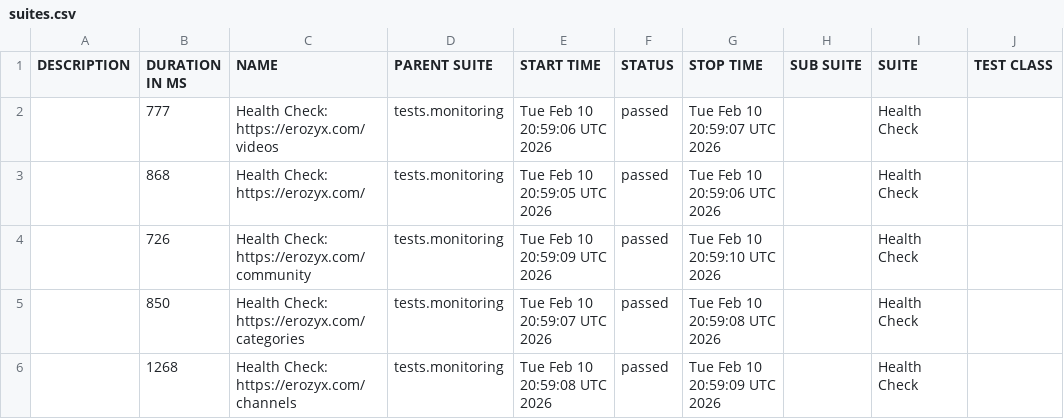
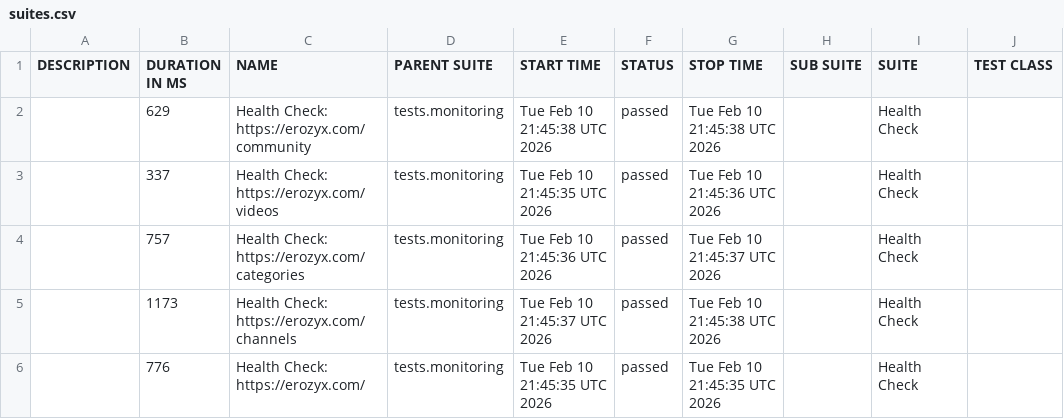
Before and after one commit to mike-novozhenov/AUTOMATION_VTUBE, a CSV file: data/suites.csv, drawn as a sheet; only a part is shown; the diff names each change by its address in the sheet, - before the commit and + after, or states it on an @@ line.

```diff
--- a/data/suites.csv
+++ b/data/suites.csv
-B2 (DURATION IN MS): 777
+B2 (DURATION IN MS): 629
-C2 (NAME): Health Check: https://erozyx.com/videos
+C2 (NAME): Health Check: https://erozyx.com/community
-E2 (START TIME): Tue Feb 10 20:59:06 UTC 2026
+E2 (START TIME): Tue Feb 10 21:45:38 UTC 2026
-G2 (STOP TIME): Tue Feb 10 20:59:07 UTC 2026
+G2 (STOP TIME): Tue Feb 10 21:45:38 UTC 2026
-B3 (DURATION IN MS): 868
+B3 (DURATION IN MS): 337
-C3 (NAME): Health Check: https://erozyx.com/
+C3 (NAME): Health Check: https://erozyx.com/videos
-E3 (START TIME): Tue Feb 10 20:59:05 UTC 2026
+E3 (START TIME): Tue Feb 10 21:45:35 UTC 2026
-G3 (STOP TIME): Tue Feb 10 20:59:06 UTC 2026
+G3 (STOP TIME): Tue Feb 10 21:45:36 UTC 2026
-B4 (DURATION IN MS): 726
+B4 (DURATION IN MS): 757
-C4 (NAME): Health Check: https://erozyx.com/community
+C4 (NAME): Health Check: https://erozyx.com/categories
-E4 (START TIME): Tue Feb 10 20:59:09 UTC 2026
+E4 (START TIME): Tue Feb 10 21:45:36 UTC 2026
-G4 (STOP TIME): Tue Feb 10 20:59:10 UTC 2026
+G4 (STOP TIME): Tue Feb 10 21:45:37 UTC 2026
-B5 (DURATION IN MS): 850
+B5 (DURATION IN MS): 1173
-C5 (NAME): Health Check: https://erozyx.com/categories
+C5 (NAME): Health Check: https://erozyx.com/channels
-E5 (START TIME): Tue Feb 10 20:59:07 UTC 2026
+E5 (START TIME): Tue Feb 10 21:45:37 UTC 2026
-G5 (STOP TIME): Tue Feb 10 20:59:08 UTC 2026
+G5 (STOP TIME): Tue Feb 10 21:45:38 UTC 2026
-B6 (DURATION IN MS): 1268
+B6 (DURATION IN MS): 776
-C6 (NAME): Health Check: https://erozyx.com/channels
+C6 (NAME): Health Check: https://erozyx.com/
-E6 (START TIME): Tue Feb 10 20:59:08 UTC 2026
+E6 (START TIME): Tue Feb 10 21:45:35 UTC 2026
-G6 (STOP TIME): Tue Feb 10 20:59:09 UTC 2026
+G6 (STOP TIME): Tue Feb 10 21:45:35 UTC 2026
```
Also changed, not shown: 40 other files.
